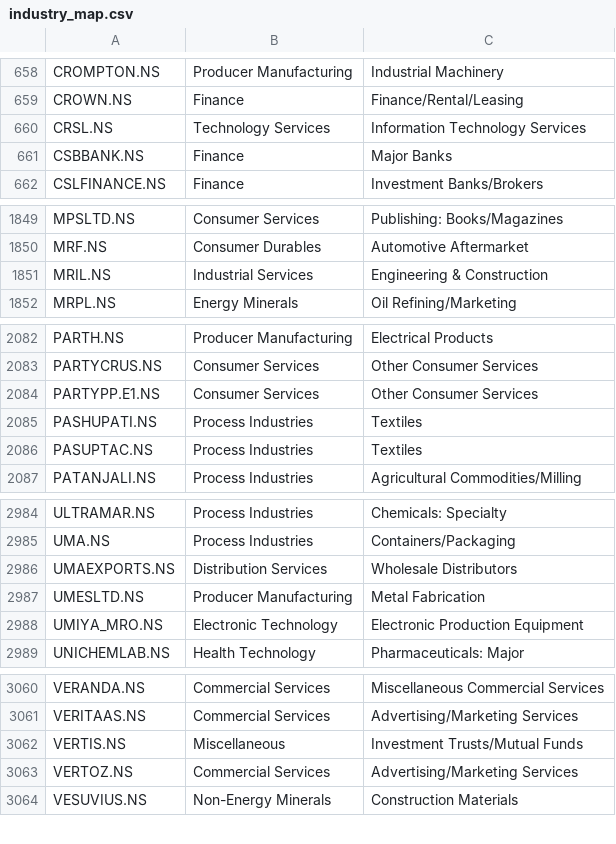
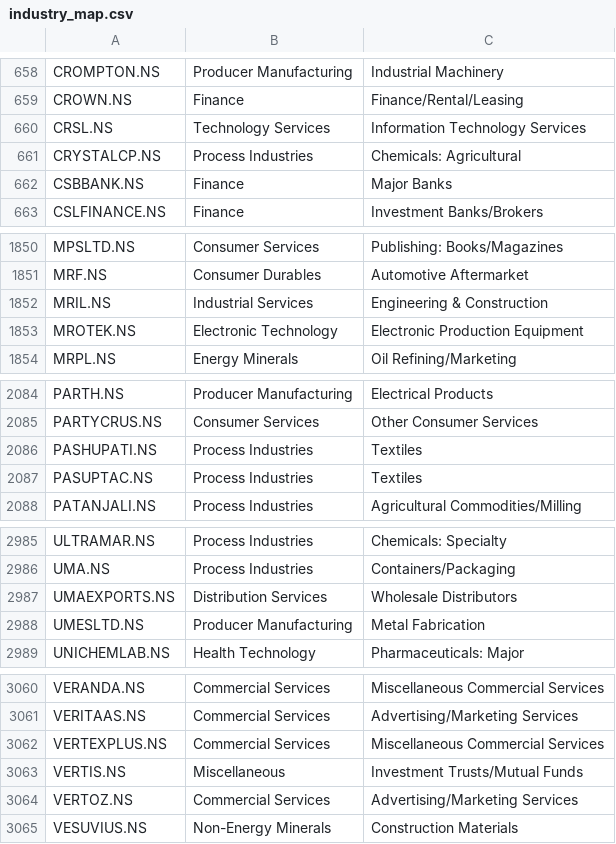
Before and after one commit to dc71994/trading-dashboard, a CSV file: cache/industry_map.csv, drawn as a sheet; only a part is shown, gaps mark what is left out; removed rows and columns are numbered as before the commit, all else as after; the diff covers the shown part only; the diff names each change by its address in the sheet, - before the commit and + after, or states it on an @@ line.

```diff
--- a/cache/industry_map.csv
+++ b/cache/industry_map.csv
+row 661: CRYSTALCP.NS | Process Industries | Chemicals: Agricultural
+row 1853: MROTEK.NS | Electronic Technology | Electronic Production Equipment
-row 2084: PARTYPP.E1.NS | Consumer Services | Other Consumer Services
-row 2988: UMIYA_MRO.NS | Electronic Technology | Electronic Production Equipment
+row 3062: VERTEXPLUS.NS | Commercial Services | Miscellaneous Commercial Services
```
Also changed, not shown: 2 added rows elsewhere in this file, history/industry_rs_history.csv, history/sector_rs_history.csv, 13 other files.
